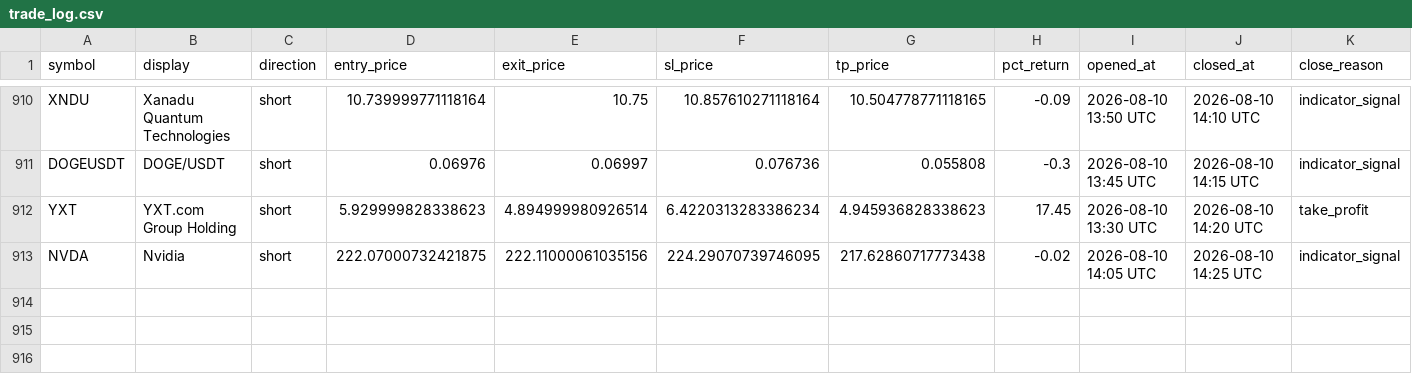
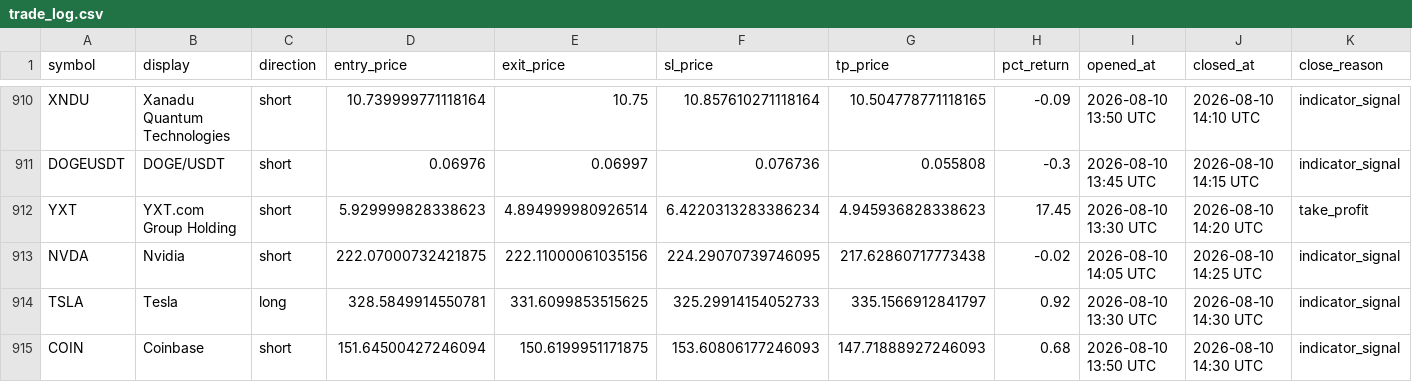
Before and after one commit to mapenzi81/sr-notify-dashboard, a CSV file: data/trade_log.csv, drawn as a sheet; only a part is shown, gaps mark what is left out; the diff names each change by its address in the sheet, - before the commit and + after, or states it on an @@ line.

Commit message:
Update dashboard data

```diff
--- a/data/trade_log.csv
+++ b/data/trade_log.csv
+row 914: TSLA | Tesla | long | 328.5849914550781 | 331.6099853515625 | 325.29914154052733 | 335.1566912841797 | 0.92 | 2026-08-10 13:30 UTC | 2026-08-10 14:30 UTC | indicator_signal
+row 915: COIN | Coinbase | short | 151.64500427246094 | 150.6199951171875 | 153.60806177246093 | 147.71888927246093 | 0.68 | 2026-08-10 13:50 UTC | 2026-08-10 14:30 UTC | indicator_signal
```
Also changed, not shown: 2 other files.
